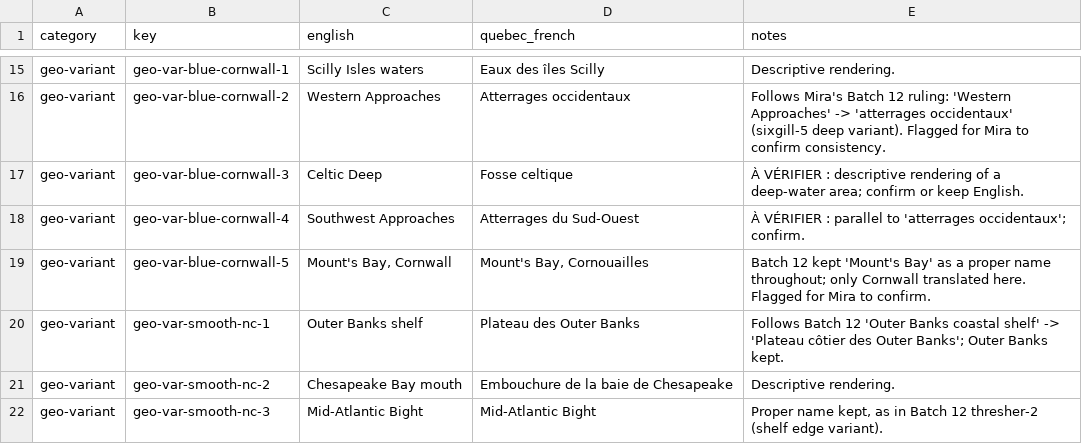
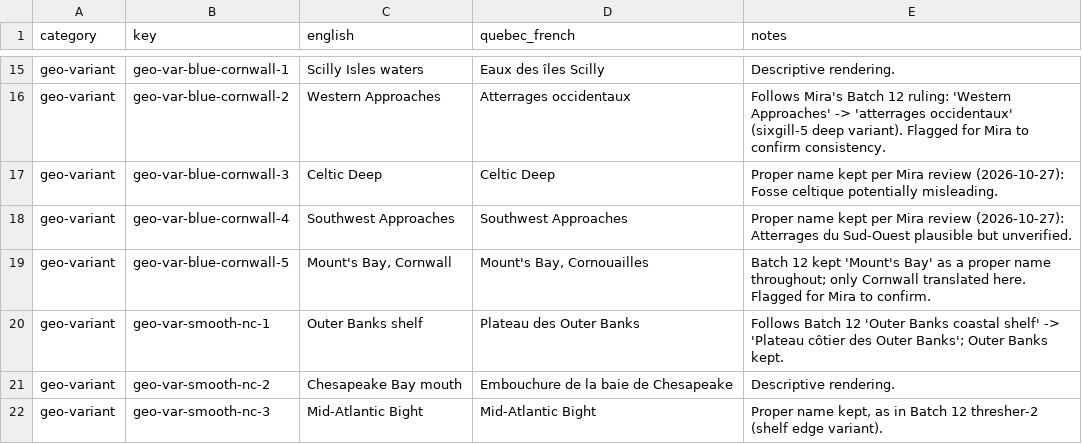
Before and after one commit to cyan-fox-avery/sur-la-piste-des-requins, a CSV file: translation-batch-12b-geo-DRAFT.csv, drawn as a sheet; only a part is shown, gaps mark what is left out.

Commit message:
Apply Mira review (2026-10-27): keep Celtic Deep + Southwest Approaches as proper names

```diff
--- a/translation-batch-12b-geo-DRAFT.csv
+++ b/translation-batch-12b-geo-DRAFT.csv
@@ -16,4 +16,4 @@ geo-variant,geo-var-blue-cornwall-1,Scilly Isles waters,Eaux des îles Scilly,De
 geo-variant,geo-var-blue-cornwall-2,Western Approaches,Atterrages occidentaux,Follows Mira's Batch 12 ruling: 'Western Approaches' -> 'atterrages occidentaux' (sixgill-5 deep variant). Flagged for Mira to confirm consistency.
-geo-variant,geo-var-blue-cornwall-3,Celtic Deep,Fosse celtique,À VÉRIFIER : descriptive rendering of a deep-water area; confirm or keep English.
-geo-variant,geo-var-blue-cornwall-4,Southwest Approaches,Atterrages du Sud-Ouest,À VÉRIFIER : parallel to 'atterrages occidentaux'; confirm.
+geo-variant,geo-var-blue-cornwall-3,Celtic Deep,Celtic Deep,Proper name kept per Mira review (2026-10-27): Fosse celtique potentially misleading.
+geo-variant,geo-var-blue-cornwall-4,Southwest Approaches,Southwest Approaches,Proper name kept per Mira review (2026-10-27): Atterrages du Sud-Ouest plausible but unverified.
 geo-variant,geo-var-blue-cornwall-5,"Mount's Bay, Cornwall","Mount's Bay, Cornouailles",Batch 12 kept 'Mount's Bay' as a proper name throughout; only Cornwall translated here. Flagged for Mira to confirm.
```
